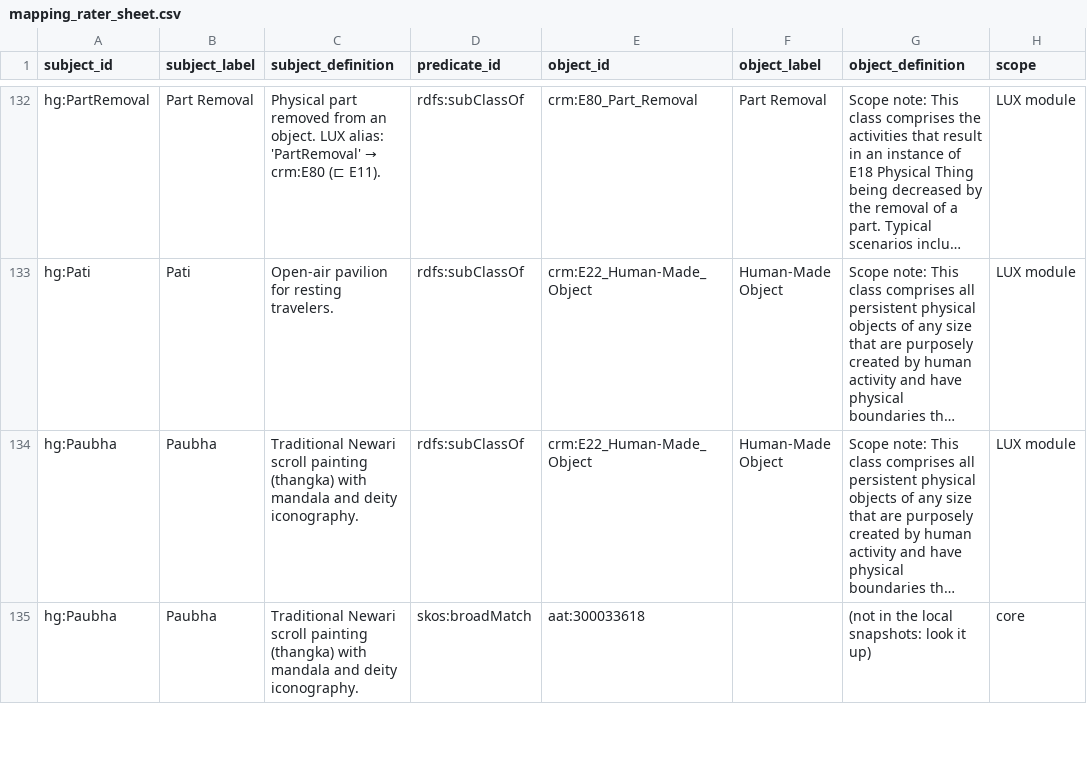
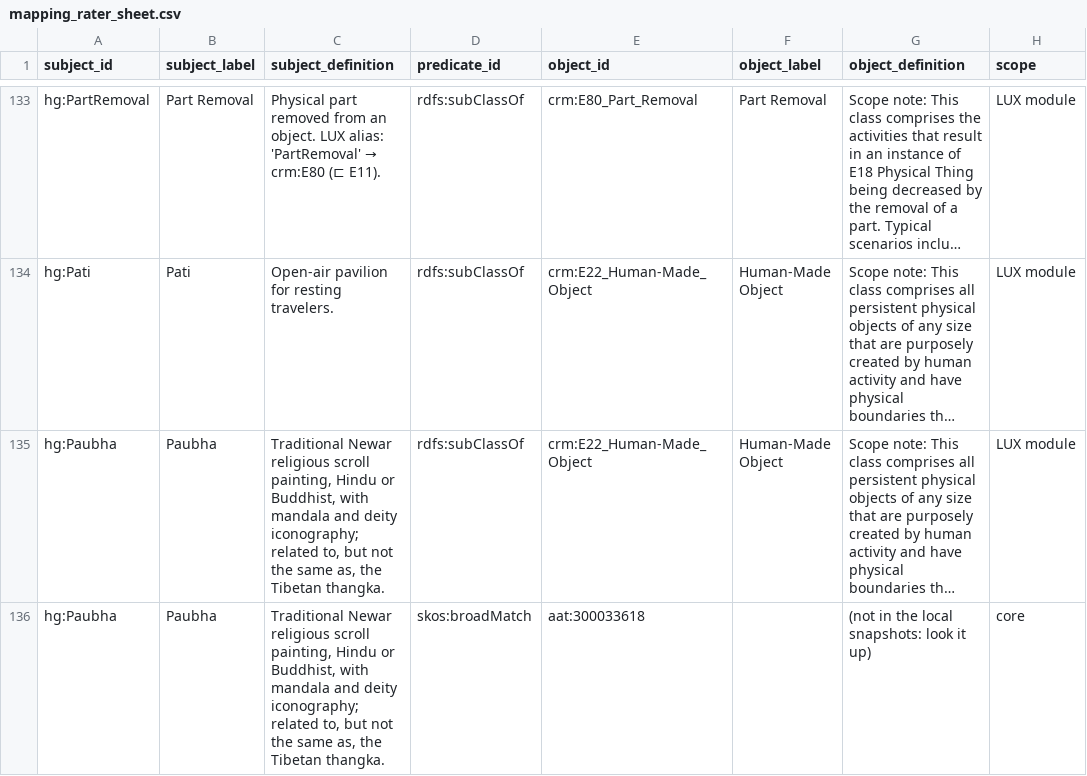
Before and after one commit to CAIRNepal/heritagegraphontology, a CSV file: evaluation/rater/mapping_rater_sheet.csv, drawn as a sheet; only a part is shown, gaps mark what is left out; long unchanged cells end in …; addresses are those after the commit; the diff covers the shown part only; the diff names each change by its address in the sheet, - before the commit and + after, or states it on an @@ line.

```diff
--- a/evaluation/rater/mapping_rater_sheet.csv
+++ b/evaluation/rater/mapping_rater_sheet.csv
-C135:C136 (subject_definition): Traditional Newari scroll painting (thangka) with mandala and deity iconography.
+C135:C136 (subject_definition): Traditional Newar religious scroll painting, Hindu or Buddhist, with mandala and deity iconography; related to, but not the same as, the Tibetan thangka.
```
Also changed, not shown: 1 added row and 6 edited cells elsewhere in this file, ontology/mappings/HeritageGraph.sssom.tsv, 11 other files.
